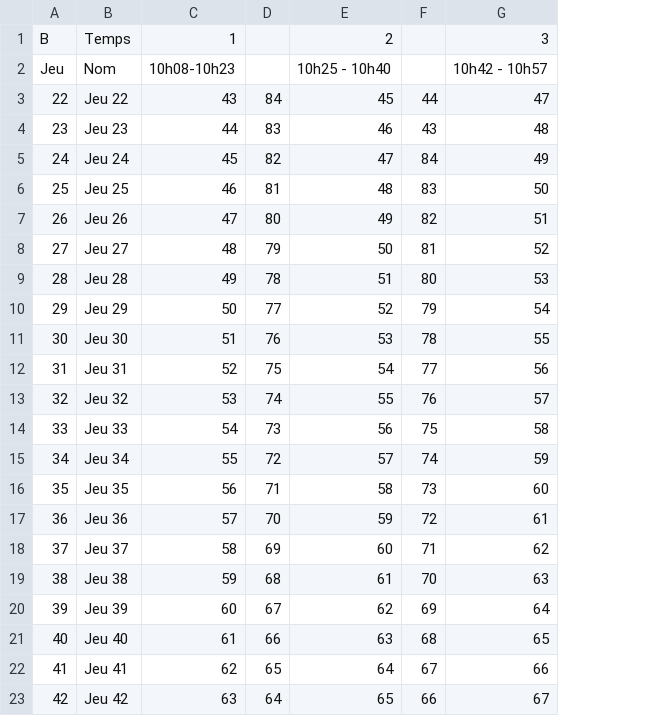
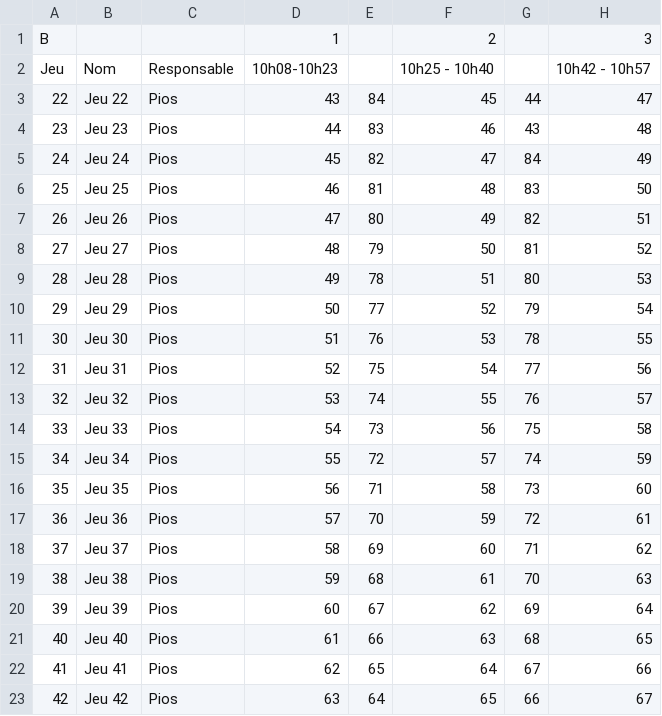
Before and after one commit to vdsbenoit/baden, a CSV file: baden/data/distribution2.csv, drawn as a sheet; only a part is shown; the diff names each change by its address in the sheet, - before the commit and + after, or states it on an @@ line.

```diff
--- a/baden/data/distribution2.csv
+++ b/baden/data/distribution2.csv
+column C, rows 2-23: Responsable | Pios | Pios | Pios | Pios | Pios | Pios | Pios | Pios | Pios | Pios | Pios | Pios | Pios | Pios | Pios | Pios | Pios | Pios | Pios | Pios | Pios
-B1: Temps
+B1: (empty)
```
Also changed, not shown: baden/data/distribution.csv, 6 other files.
